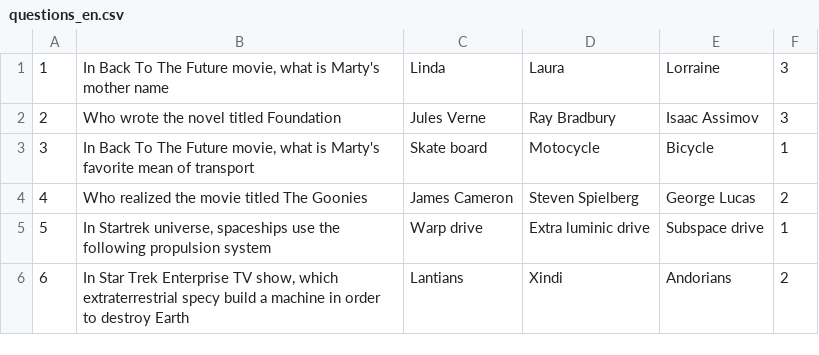
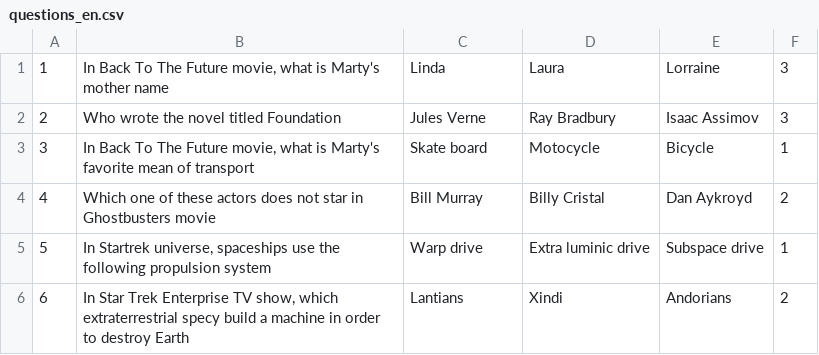
Before and after one commit to remibantos/sfquizz, a CSV file: assets/questions_en.csv, drawn as a sheet; only a part is shown.

```diff
--- a/assets/questions_en.csv
+++ b/assets/questions_en.csv
@@ -3,3 +3,3 @@
 3;In Back To The Future movie, what is Marty's favorite mean of transport;Skate board;Motocycle;Bicycle;1
-4;Who realized the movie titled The Goonies;James Cameron;Steven Spielberg;George Lucas;2
+4;Which one of these actors does not star in Ghostbusters movie;Bill Murray;Billy Cristal;Dan Aykroyd;2
 5;In Startrek universe, spaceships use the following propulsion system;Warp drive;Extra luminic drive;Subspace drive;1
```
Also changed, not shown: 9 other files.
